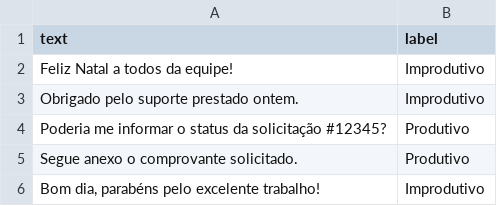
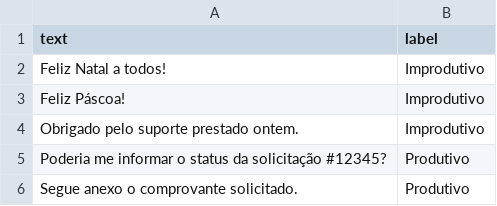
Before and after one commit to biancaquintan/smart_mail, a CSV file: backend/data/sample_email.csv, drawn as a sheet; only a part is shown; the shorter side is filled out with more unchanged rows; the diff covers the shown part only.

```diff
--- a/backend/data/sample_email.csv
+++ b/backend/data/sample_email.csv
@@ -1,2 +1,3 @@
 text,label
-"Feliz Natal a todos da equipe!",Improdutivo
+"Feliz Natal a todos!", Improdutivo
+"Feliz Páscoa!", Improdutivo
```
Also changed, not shown: 78 added rows elsewhere in this file.
